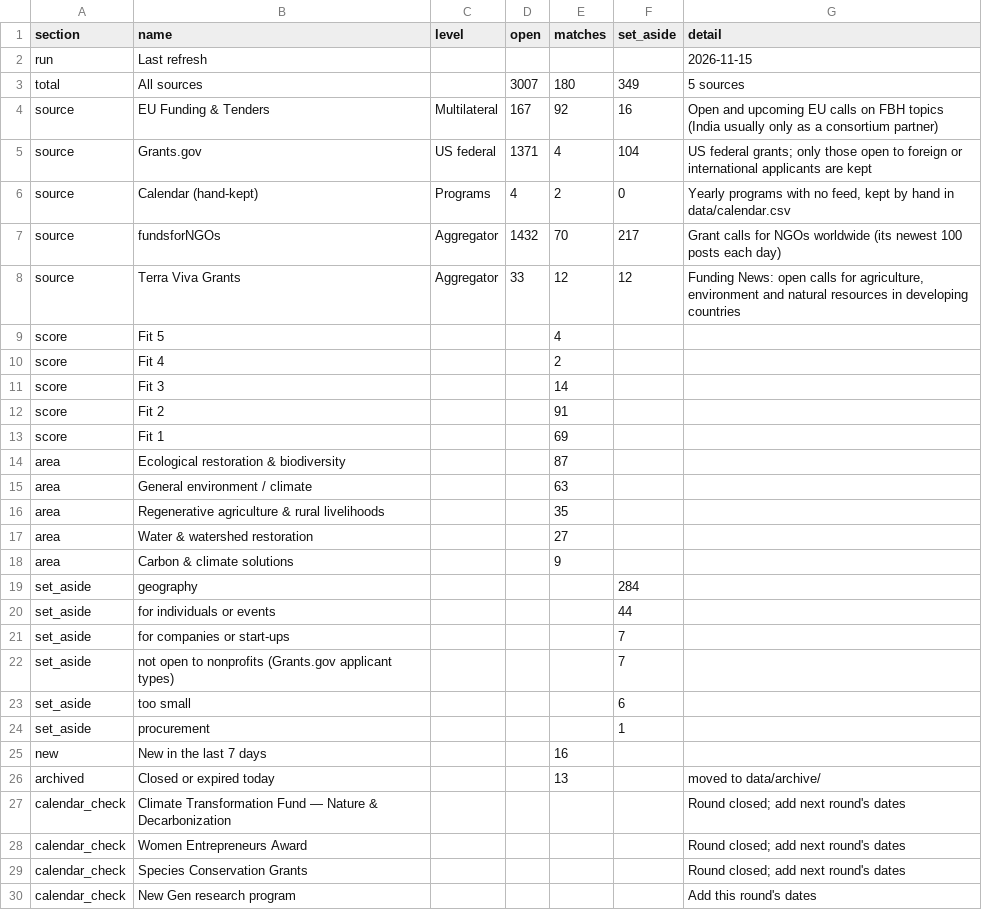
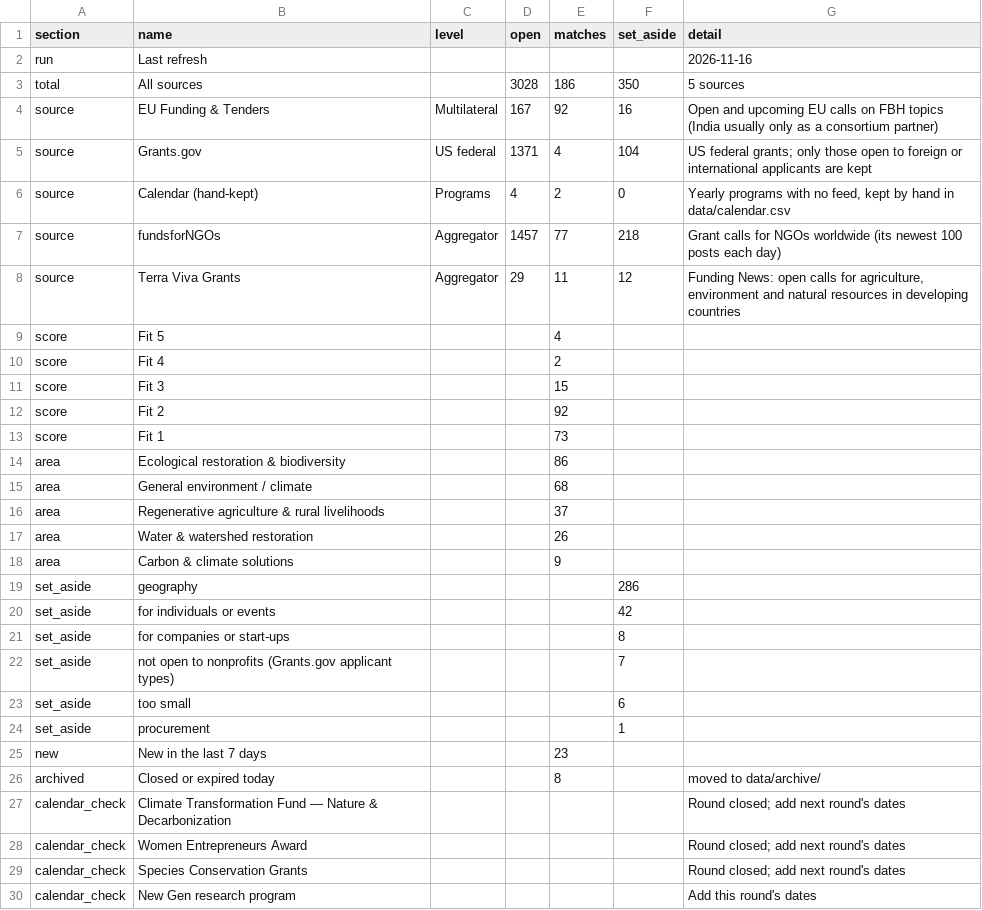
Before and after one commit to martinbuess/heartfulness-funding-tracker, a CSV file: data/summary.csv, drawn as a sheet; only a part is shown; the diff covers the shown part only.

```diff
--- a/data/summary.csv
+++ b/data/summary.csv
@@ -1,4 +1,4 @@
 section,name,level,open,matches,set_aside,detail
-run,Last refresh,,,,,2026-11-15
-total,All sources,,3007,180,349,5 sources
+run,Last refresh,,,,,2026-11-16
+total,All sources,,3028,186,350,5 sources
 source,EU Funding & Tenders,Multilateral,167,92,16,Open and upcoming EU calls on FBH topics (India usually only as a consortium partner)
@@ -6,17 +6,17 @@ source,Grants.gov,US federal,1371,4,104,US federal grants; only those open to fo
 source,Calendar (hand-kept),Programs,4,2,0,"Yearly programs with no feed, kept by hand in data/calendar.csv"
-source,fundsforNGOs,Aggregator,1432,70,217,Grant calls for NGOs worldwide (its newest 100 posts each day)
-source,Terra Viva Grants,Aggregator,33,12,12,"Funding News: open calls for agriculture, environment and natural resources in developing countries"
+source,fundsforNGOs,Aggregator,1457,77,218,Grant calls for NGOs worldwide (its newest 100 posts each day)
+source,Terra Viva Grants,Aggregator,29,11,12,"Funding News: open calls for agriculture, environment and natural resources in developing countries"
 score,Fit 5,,,4,,
 score,Fit 4,,,2,,
-score,Fit 3,,,14,,
-score,Fit 2,,,91,,
-score,Fit 1,,,69,,
-area,Ecological restoration & biodiversity,,,87,,
-area,General environment / climate,,,63,,
-area,Regenerative agriculture & rural livelihoods,,,35,,
-area,Water & watershed restoration,,,27,,
+score,Fit 3,,,15,,
+score,Fit 2,,,92,,
+score,Fit 1,,,73,,
+area,Ecological restoration & biodiversity,,,86,,
+area,General environment / climate,,,68,,
+area,Regenerative agriculture & rural livelihoods,,,37,,
+area,Water & watershed restoration,,,26,,
 area,Carbon & climate solutions,,,9,,
-set_aside,geography,,,,284,
-set_aside,for individuals or events,,,,44,
-set_aside,for companies or start-ups,,,,7,
+set_aside,geography,,,,286,
+set_aside,for individuals or events,,,,42,
+set_aside,for companies or start-ups,,,,8,
 set_aside,not open to nonprofits (Grants.gov applicant types),,,,7,
@@ -24,4 +24,4 @@ set_aside,too small,,,,6,
 set_aside,procurement,,,,1,
-new,New in the last 7 days,,,16,,
-archived,Closed or expired today,,,13,,moved to data/archive/
+new,New in the last 7 days,,,23,,
+archived,Closed or expired today,,,8,,moved to data/archive/
 calendar_check,Climate Transformation Fund — Nature & Decarbonization,,,,,Round closed; add next round's dates
```
Also changed, not shown: 1 edited cell elsewhere in this file, data/filtered_out.csv, data/opportunities.csv, 4 other files.
